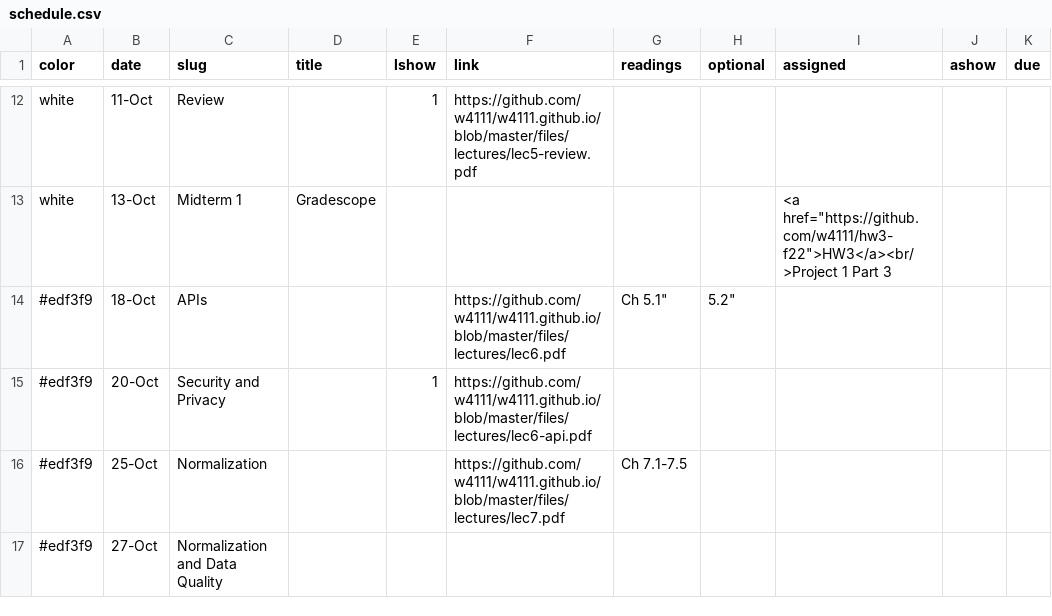
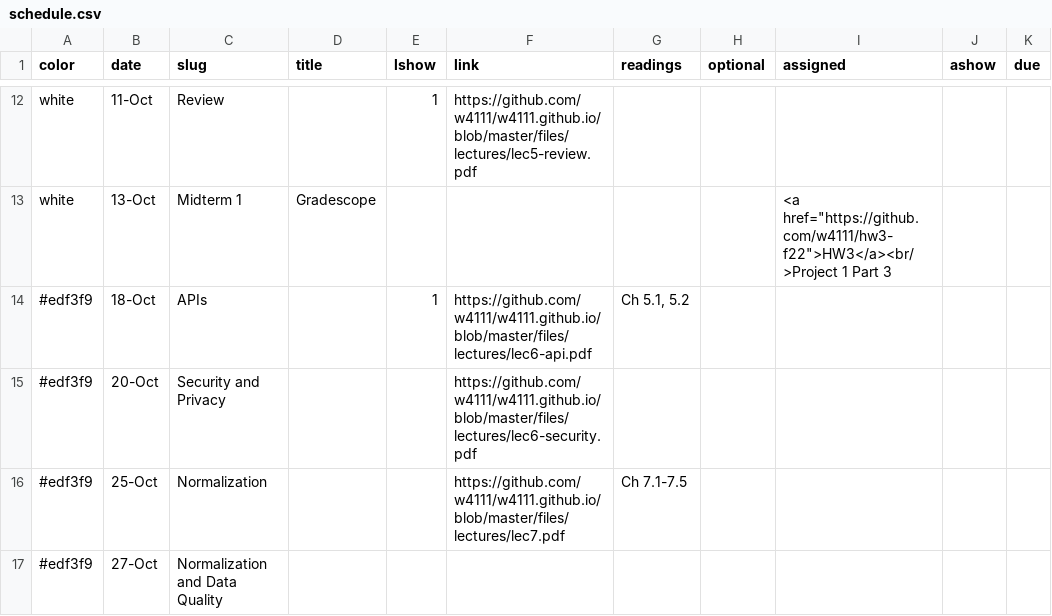
Before and after one commit to BotMichael/w4111.github.io, a CSV file: _data/schedule.csv, drawn as a sheet; only a part is shown, gaps mark what is left out; the diff names each change by its address in the sheet, - before the commit and + after, or states it on an @@ line.

Commit message:
sched

```diff
--- a/_data/schedule.csv
+++ b/_data/schedule.csv
-E14 (lshow): (empty)
+E14 (lshow): 1
-F14 (link): https://github.com/w4111/w4111.github.io/blob/master/files/lectures/lec6.pdf
+F14 (link): https://github.com/w4111/w4111.github.io/blob/master/files/lectures/lec6-api.pdf
-G14 (readings): Ch 5.1"
+G14 (readings): Ch 5.1, 5.2
-H14 (optional): 5.2"
+H14 (optional): (empty)
-E15 (lshow): 1
+E15 (lshow): (empty)
-F15 (link): https://github.com/w4111/w4111.github.io/blob/master/files/lectures/lec6-api.pdf
+F15 (link): https://github.com/w4111/w4111.github.io/blob/master/files/lectures/lec6-security.pdf
```
